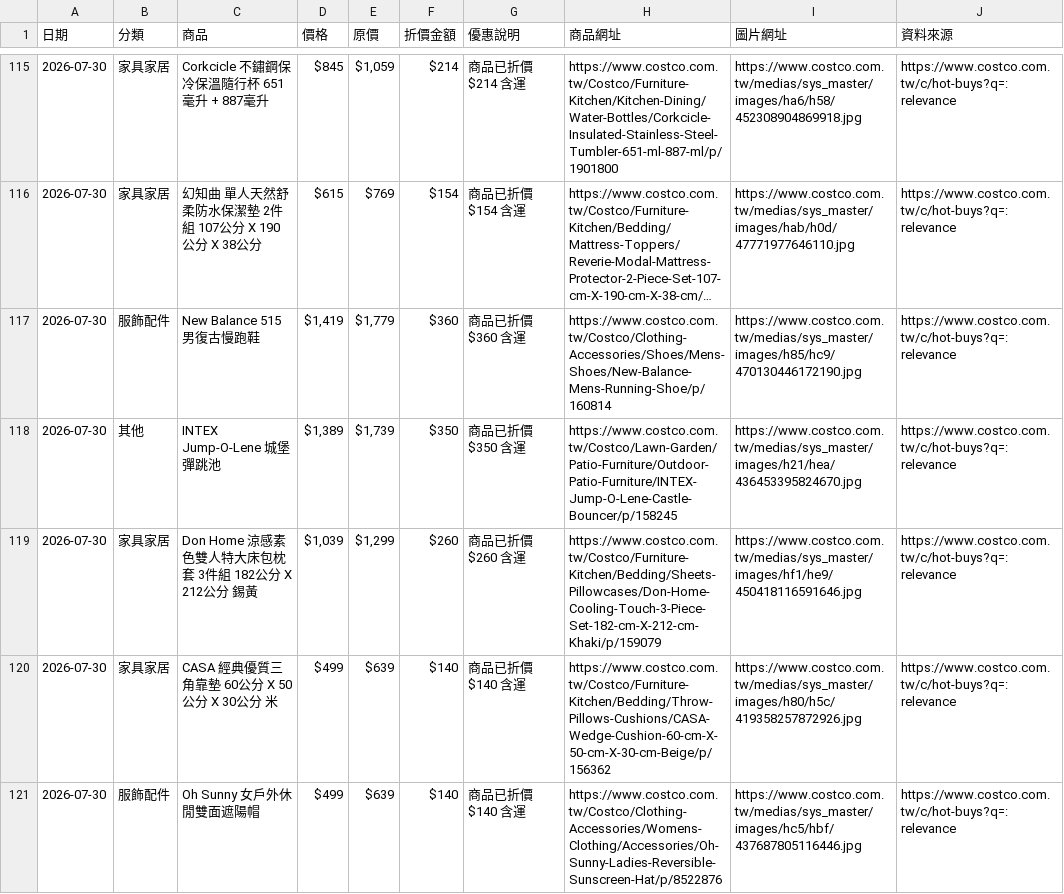
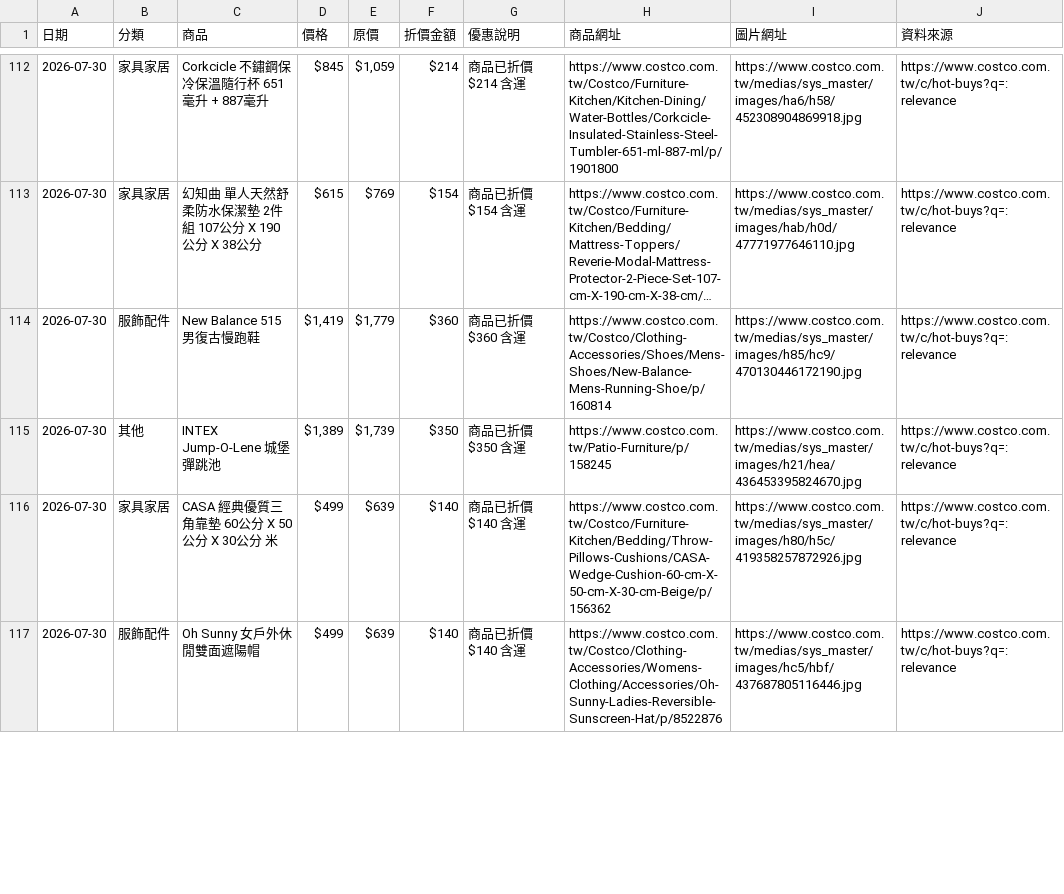
Before and after one commit to da199919-ux/costco-daily-deals, a CSV file: output/history/2026-07-30.csv, drawn as a sheet; only a part is shown, gaps mark what is left out; long unchanged cells end in …; the diff covers the shown part only.

```diff
--- a/output/history/2026-07-30.csv
+++ b/output/history/2026-07-30.csv
@@ -117,4 +114,3 @@
 2026-07-30,服飾配件,New Balance 515 男復古慢跑鞋,"$1,419","$1,779",$360,商品已折價$360 含運,https://www.costco.com.tw/Costco/Clothing-Accessories/Shoes/Mens-Shoes/New-Balance-Mens-Running-Shoe/p/160814,https://www.costco.com.tw/medias/sys_master/images/h85/hc9/470130446172190.jpg,https://www.costco.com.tw/c/hot-buys?q=:relevance
-2026-07-30,其他,INTEX Jump-O-Lene 城堡彈跳池,"$1,389","$1,739",$350,商品已折價$350 含運,https://www.costco.com.tw/Costco/Lawn-Garden/Patio-Furniture/Outdoor-Patio-Furniture/INTEX-Jump-O-Lene-Castle-Bouncer/p/158245,https://www.costco.com.tw/medias/sys_master/images/h21/hea/436453395824670.jpg,https://www.costco.com.tw/c/hot-buys?q=:relevance
-2026-07-30,家具家居,Don Home 涼感素色雙人特大床包枕套 3件組 182公分 X 212公分 錫黃,"$1,039","$1,299",$260,商品已折價$260 含運,https://www.costco.com.tw/Costco/Furniture-Kitchen/Bedding/Sheets-Pillowcases/Don-Home-Cooling-Touch-3-Piece-Set-182-cm-X-212-cm-Khaki/p/159079,https://www.costco.com.tw/medias/sys_master/images/hf1/he9/450418116591646.jpg,https://www.costco.com.tw/c/hot-buys?q=:relevance
+2026-07-30,其他,INTEX Jump-O-Lene 城堡彈跳池,"$1,389","$1,739",$350,商品已折價$350 含運,https://www.costco.com.tw/Patio-Furniture/p/158245,https://www.costco.com.tw/medias/sys_master/images/h21/hea/436453395824670.jpg,https://www.costco.com.tw/c/hot-buys?q=:relevance
 2026-07-30,家具家居,CASA 經典優質三角靠墊 60公分 X 50公分 X 30公分 米,$499,$639,$140,商品已折價$140 含運,https://www.costco.com.tw/Costco/Furniture-Kitchen/Bedding/Throw-Pillows-Cushions/CASA-Wedge-Cushion-60-cm-X-50-cm-X-30-cm-Beige/p/156362,https://www.costco.com.tw/medias/sys_master/images/h80/h5c/419358257872926.jpg,https://www.costco.com.tw/c/hot-buys?q=:relevance
```
Also changed, not shown: 4 removed rows and 5 edited cells elsewhere in this file, output/latest.csv, 4 other files.
